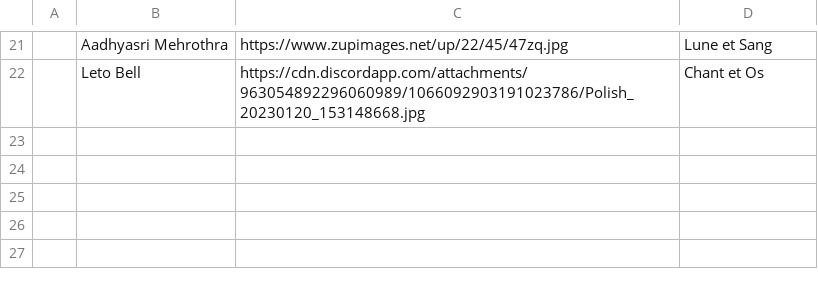
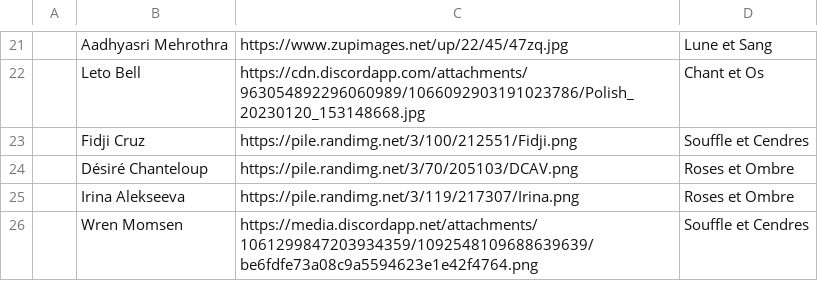
Before and after one commit to Daishikofy/HAK_NetworkViz, a TSV file: data/HAK - LiensPersos - Characters.tsv, drawn as a sheet; only a part is shown, gaps mark what is left out; the diff names each change by its address in the sheet, - before the commit and + after, or states it on an @@ line.

```diff
--- a/data/HAK - LiensPersos - Characters.tsv
+++ b/data/HAK - LiensPersos - Characters.tsv
+row 23:  | Fidji Cruz | https://pile.randimg.net/3/100/212551/Fidji.png | Souffle et Cendres
+row 24:  | Désiré Chanteloup | https://pile.randimg.net/3/70/205103/DCAV.png | Roses et Ombre
+row 25:  | Irina Alekseeva | https://pile.randimg.net/3/119/217307/Irina.png | Roses et Ombre
+row 26:  | Wren Momsen | https://media.discordapp.net/attachments/1061299847203934359/1092548109688639639/be6fdfe73a08c9a5594623e1e42f4764.png | Souffle et Cendres
```
Also changed, not shown: data/HAK - LiensPersos - Links.tsv, 1 other file.
